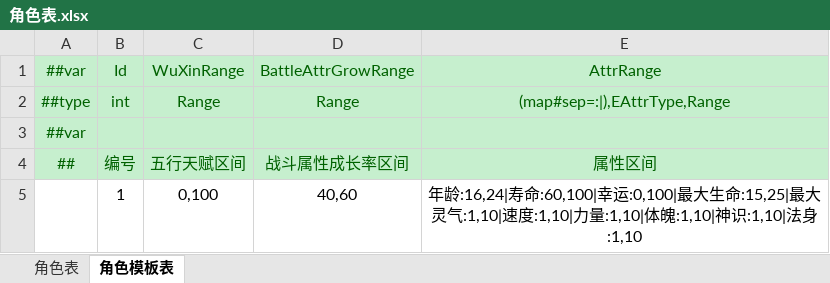
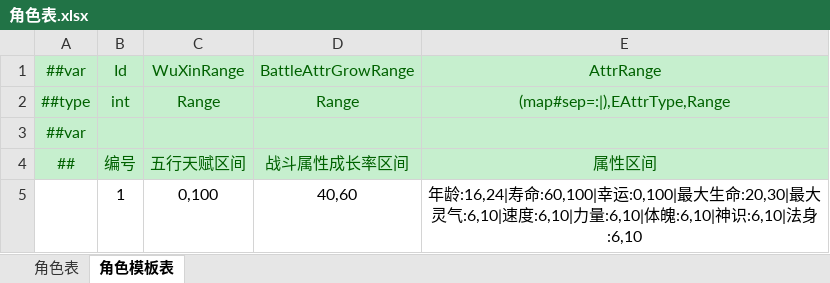
Before and after one commit to cnImpulse/HEDAO, an Excel workbook: 新导表工具/DataTables/Datas/角色表.xlsx, sheet 角色模板表, drawn as a sheet; values as stored, in another font and other column widths than the file's, no borders; the diff names each change by its address in the sheet, - before the commit and + after, or states it on an @@ line.

```diff
--- a/新导表工具/DataTables/Datas/角色表.xlsx (sheet 角色模板表)
+++ b/新导表工具/DataTables/Datas/角色表.xlsx (sheet 角色模板表)
-E5: …生命:15,25|最大灵气:1,10|速度:1,10|力量:1,10|体魄:1,10|神识:1,10|法身:1,10
+E5: …生命:20,30|最大灵气:6,10|速度:6,10|力量:6,10|体魄:6,10|神识:6,10|法身:6,10
```
Also changed, not shown: 18 other files.
